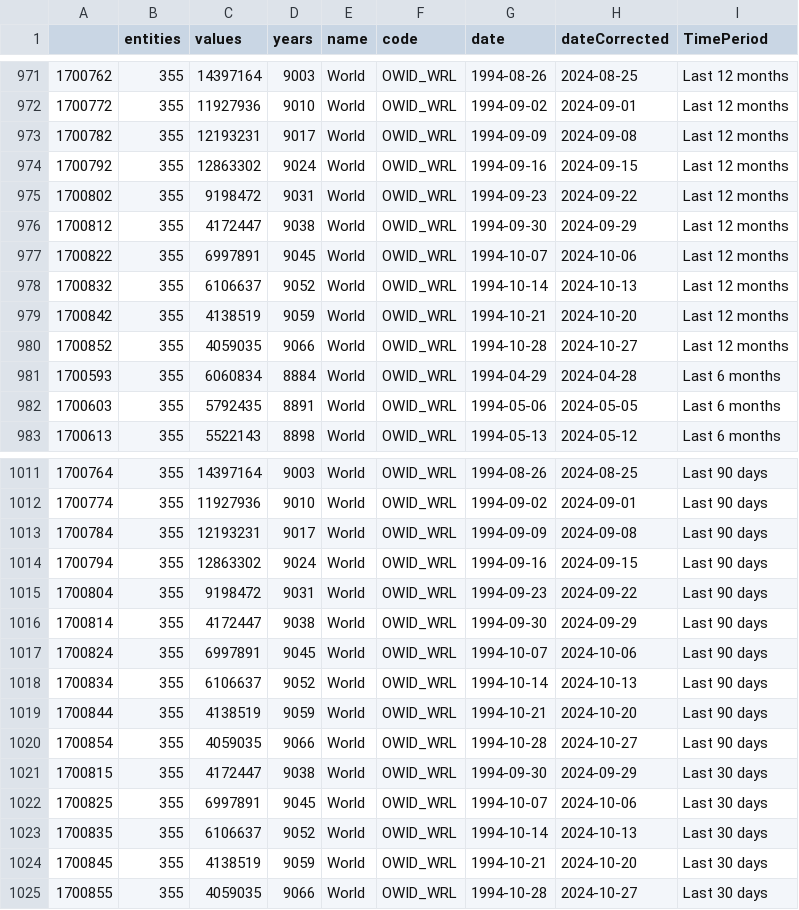
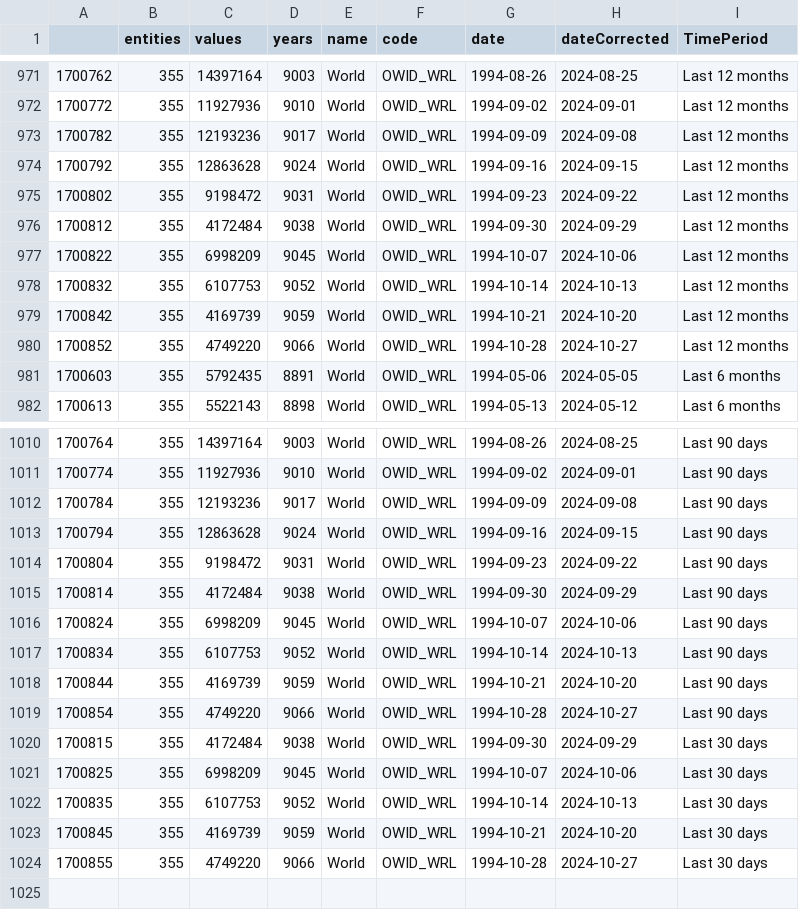
Before and after one commit to vfillis/automated-polling, a CSV file: data/forest_fires_world.csv, drawn as a sheet; only a part is shown, gaps mark what is left out; the diff covers the shown part only.

```diff
--- a/data/forest_fires_world.csv
+++ b/data/forest_fires_world.csv
@@ -972,11 +972,10 @@
 "1700772",355,11927936,9010,"World","OWID_WRL",1994-09-02,2024-09-01,"Last 12 months"
-"1700782",355,12193231,9017,"World","OWID_WRL",1994-09-09,2024-09-08,"Last 12 months"
-"1700792",355,12863302,9024,"World","OWID_WRL",1994-09-16,2024-09-15,"Last 12 months"
+"1700782",355,12193236,9017,"World","OWID_WRL",1994-09-09,2024-09-08,"Last 12 months"
+"1700792",355,12863628,9024,"World","OWID_WRL",1994-09-16,2024-09-15,"Last 12 months"
 "1700802",355,9198472,9031,"World","OWID_WRL",1994-09-23,2024-09-22,"Last 12 months"
-"1700812",355,4172447,9038,"World","OWID_WRL",1994-09-30,2024-09-29,"Last 12 months"
-"1700822",355,6997891,9045,"World","OWID_WRL",1994-10-07,2024-10-06,"Last 12 months"
-"1700832",355,6106637,9052,"World","OWID_WRL",1994-10-14,2024-10-13,"Last 12 months"
-"1700842",355,4138519,9059,"World","OWID_WRL",1994-10-21,2024-10-20,"Last 12 months"
-"1700852",355,4059035,9066,"World","OWID_WRL",1994-10-28,2024-10-27,"Last 12 months"
-"1700593",355,6060834,8884,"World","OWID_WRL",1994-04-29,2024-04-28,"Last 6 months"
+"1700812",355,4172484,9038,"World","OWID_WRL",1994-09-30,2024-09-29,"Last 12 months"
+"1700822",355,6998209,9045,"World","OWID_WRL",1994-10-07,2024-10-06,"Last 12 months"
+"1700832",355,6107753,9052,"World","OWID_WRL",1994-10-14,2024-10-13,"Last 12 months"
+"1700842",355,4169739,9059,"World","OWID_WRL",1994-10-21,2024-10-20,"Last 12 months"
+"1700852",355,4749220,9066,"World","OWID_WRL",1994-10-28,2024-10-27,"Last 12 months"
 "1700603",355,5792435,8891,"World","OWID_WRL",1994-05-06,2024-05-05,"Last 6 months"
@@ -1012,14 +1011,14 @@
 "1700774",355,11927936,9010,"World","OWID_WRL",1994-09-02,2024-09-01,"Last 90 days"
-"1700784",355,12193231,9017,"World","OWID_WRL",1994-09-09,2024-09-08,"Last 90 days"
-"1700794",355,12863302,9024,"World","OWID_WRL",1994-09-16,2024-09-15,"Last 90 days"
+"1700784",355,12193236,9017,"World","OWID_WRL",1994-09-09,2024-09-08,"Last 90 days"
+"1700794",355,12863628,9024,"World","OWID_WRL",1994-09-16,2024-09-15,"Last 90 days"
 "1700804",355,9198472,9031,"World","OWID_WRL",1994-09-23,2024-09-22,"Last 90 days"
-"1700814",355,4172447,9038,"World","OWID_WRL",1994-09-30,2024-09-29,"Last 90 days"
-"1700824",355,6997891,9045,"World","OWID_WRL",1994-10-07,2024-10-06,"Last 90 days"
-"1700834",355,6106637,9052,"World","OWID_WRL",1994-10-14,2024-10-13,"Last 90 days"
-"1700844",355,4138519,9059,"World","OWID_WRL",1994-10-21,2024-10-20,"Last 90 days"
-"1700854",355,4059035,9066,"World","OWID_WRL",1994-10-28,2024-10-27,"Last 90 days"
-"1700815",355,4172447,9038,"World","OWID_WRL",1994-09-30,2024-09-29,"Last 30 days"
-"1700825",355,6997891,9045,"World","OWID_WRL",1994-10-07,2024-10-06,"Last 30 days"
-"1700835",355,6106637,9052,"World","OWID_WRL",1994-10-14,2024-10-13,"Last 30 days"
-"1700845",355,4138519,9059,"World","OWID_WRL",1994-10-21,2024-10-20,"Last 30 days"
-"1700855",355,4059035,9066,"World","OWID_WRL",1994-10-28,2024-10-27,"Last 30 days"
+"1700814",355,4172484,9038,"World","OWID_WRL",1994-09-30,2024-09-29,"Last 90 days"
+"1700824",355,6998209,9045,"World","OWID_WRL",1994-10-07,2024-10-06,"Last 90 days"
+"1700834",355,6107753,9052,"World","OWID_WRL",1994-10-14,2024-10-13,"Last 90 days"
+"1700844",355,4169739,9059,"World","OWID_WRL",1994-10-21,2024-10-20,"Last 90 days"
+"1700854",355,4749220,9066,"World","OWID_WRL",1994-10-28,2024-10-27,"Last 90 days"
+"1700815",355,4172484,9038,"World","OWID_WRL",1994-09-30,2024-09-29,"Last 30 days"
+"1700825",355,6998209,9045,"World","OWID_WRL",1994-10-07,2024-10-06,"Last 30 days"
+"1700835",355,6107753,9052,"World","OWID_WRL",1994-10-14,2024-10-13,"Last 30 days"
+"1700845",355,4169739,9059,"World","OWID_WRL",1994-10-21,2024-10-20,"Last 30 days"
+"1700855",355,4749220,9066,"World","OWID_WRL",1994-10-28,2024-10-27,"Last 30 days"
```
Also changed, not shown: 25 edited cells elsewhere in this file, data/538-generic-ballot-scatter.csv, data/538-president-polling.csv, 1 other file.
